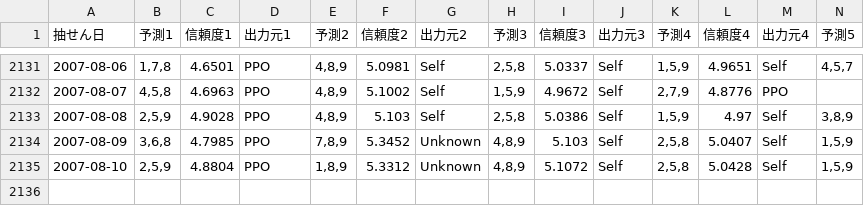
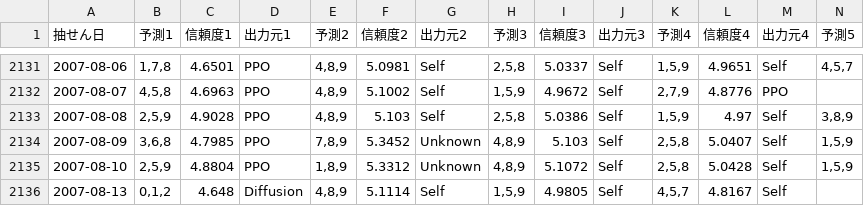
Before and after one commit to Joker7822/num3_v2, a CSV file: Numbers3_predictions.csv, drawn as a sheet; only a part is shown, gaps mark what is left out; rows hold the shown columns only; the diff names each change by its address in the sheet, - before the commit and + after, or states it on an @@ line.

```diff
--- a/Numbers3_predictions.csv
+++ b/Numbers3_predictions.csv
+row 2136: 2007-08-13 | 0,1,2 | 4.648 | Diffusion | 4,8,9 | 5.1114 | Self | 1,5,9 | 4.9805 | Self | 4,5,7 | 4.8167 | Self
```
